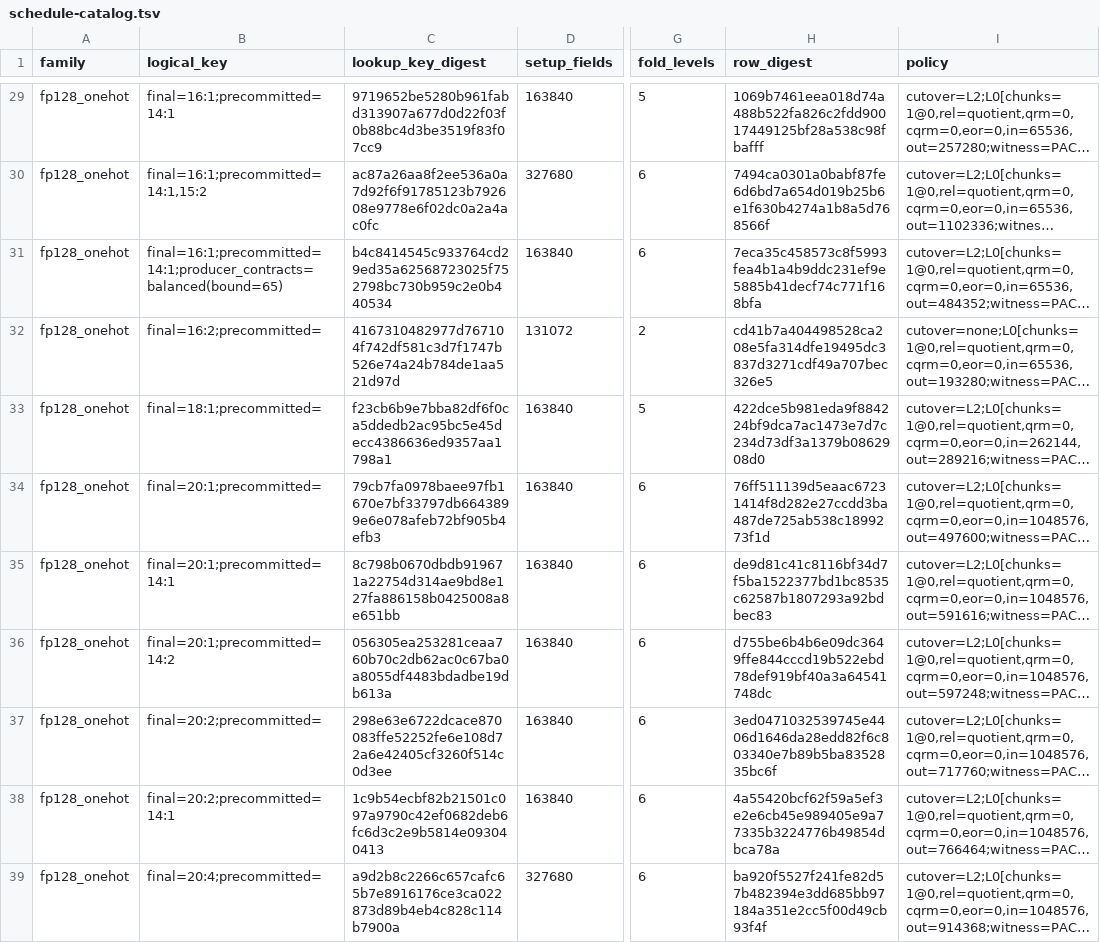
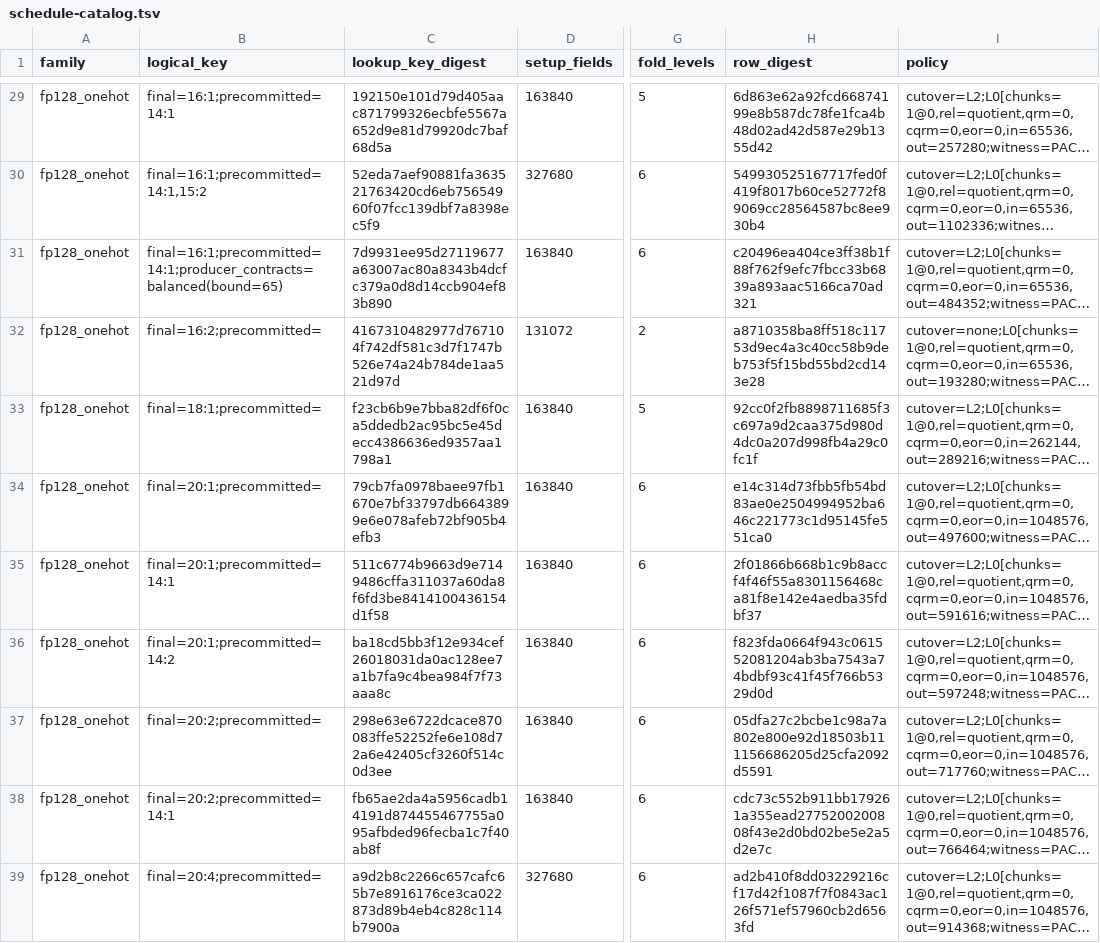
Before and after one commit to LayerZero-Labs/akita, a TSV file: artifacts/schedule-catalog.tsv, drawn as a sheet; only a part is shown, gaps mark what is left out; long unchanged cells end in …; the diff covers the shown part only; the diff names each change by its address in the sheet, - before the commit and + after, or states it on an @@ line.

```diff
--- a/artifacts/schedule-catalog.tsv
+++ b/artifacts/schedule-catalog.tsv
-C29 (lookup_key_digest): 9719652be5280b961fabd313907a677d0d22f03f0b88bc4d3be3519f83f07cc9
+C29 (lookup_key_digest): 192150e101d79d405aac871799326ecbfe5567a652d9e81d79920dc7baf68d5a
-H29 (row_digest): 1069b7461eea018d74a488b522fa826c2fdd90017449125bf28a538c98fbafff
+H29 (row_digest): 6d863e62a92fcd66874199e8b587dc78fe1fca4b48d02ad42d587e29b1355d42
-C30 (lookup_key_digest): ac87a26aa8f2ee536a0a7d92f6f91785123b792608e9778e6f02dc0a2a4ac0fc
+C30 (lookup_key_digest): 52eda7aef90881fa363521763420cd6eb75654960f07fcc139dbf7a8398ec5f9
-H30 (row_digest): 7494ca0301a0babf87fe6d6bd7a654d019b25b6e1f630b4274a1b8a5d768566f
+H30 (row_digest): 549930525167717fed0f419f8017b60ce52772f89069cc28564587bc8ee930b4
-C31 (lookup_key_digest): b4c8414545c933764cd29ed35a62568723025f752798bc730b959c2e0b440534
+C31 (lookup_key_digest): 7d9931ee95d27119677a63007ac80a8343b4dcfc379a0d8d14ccb904ef83b890
-H31 (row_digest): 7eca35c458573c8f5993fea4b1a4b9ddc231ef9e5885b41decf74c771f168bfa
+H31 (row_digest): c20496ea404ce3ff38b1f88f762f9efc7fbcc33b6839a893aac5166ca70ad321
-H32 (row_digest): cd41b7a404498528ca208e5fa314dfe19495dc3837d3271cdf49a707bec326e5
+H32 (row_digest): a8710358ba8ff518c11753d9ec4a3c40cc58b9deb753f5f15bd55bd2cd143e28
-H33 (row_digest): 422dce5b981eda9f884224bf9dca7ac1473e7d7c234d73df3a1379b0862908d0
+H33 (row_digest): 92cc0f2fb8898711685f3c697a9d2caa375d980d4dc0a207d998fb4a29c0fc1f
-H34 (row_digest): 76ff511139d5eaac67231414f8d282e27ccdd3ba487de725ab538c1899273f1d
+H34 (row_digest): e14c314d73fbb5fb54bd83ae0e2504994952ba646c221773c1d95145fe551ca0
-C35 (lookup_key_digest): 8c798b0670dbdb919671a22754d314ae9bd8e127fa886158b0425008a8e651bb
+C35 (lookup_key_digest): 511c6774b9663d9e7149486cffa311037a60da8f6fd3be8414100436154d1f58
-H35 (row_digest): de9d81c41c8116bf34d7f5ba1522377bd1bc8535c62587b1807293a92bdbec83
+H35 (row_digest): 2f01866b668b1c9b8accf4f46f55a8301156468ca81f8e142e4aedba35fdbf37
-C36 (lookup_key_digest): 056305ea253281ceaa760b70c2db62ac0c67ba0a8055df4483bdadbe19db613a
+C36 (lookup_key_digest): ba18cd5bb3f12e934cef26018031da0ac128ee7a1b7fa9c4bea984f7f73aaa8c
-H36 (row_digest): d755be6b4b6e09dc3649ffe844cccd19b522ebd78def919bf40a3a64541748dc
+H36 (row_digest): f823fda0664f943c061552081204ab3ba7543a74bdbf93c41f45f766b5329d0d
-H37 (row_digest): 3ed0471032539745e4406d1646da28edd82f6c803340e7b89b5ba8352835bc6f
+H37 (row_digest): 05dfa27c2bcbe1c98a7a802e800e92d18503b111156686205d25cfa2092d5591
-C38 (lookup_key_digest): 1c9b54ecbf82b21501c097a9790c42ef0682deb6fc6d3c2e9b5814e093040413
+C38 (lookup_key_digest): fb65ae2da4a5956cadb14191d874455467755a095afbded96fecba1c7f40ab8f
-H38 (row_digest): 4a55420bcf62f59a5ef3e2e6cb45e989405e9a77335b3224776b49854dbca78a
+H38 (row_digest): cdc73c552b911bb179261a355ead2775200200808f43e2d0bd02be5e2a5d2e7c
-H39 (row_digest): ba920f5527f241fe82d57b482394e3dd685bb97184a351e2cc5f00d49cb93f4f
+H39 (row_digest): ad2b410f8dd03229216cf17d42f1087f7f0843ac126f571ef57960cb2d6563fd
```
Also changed, not shown: 142 edited cells elsewhere in this file, artifacts/schedule-planner-cost.tsv.
